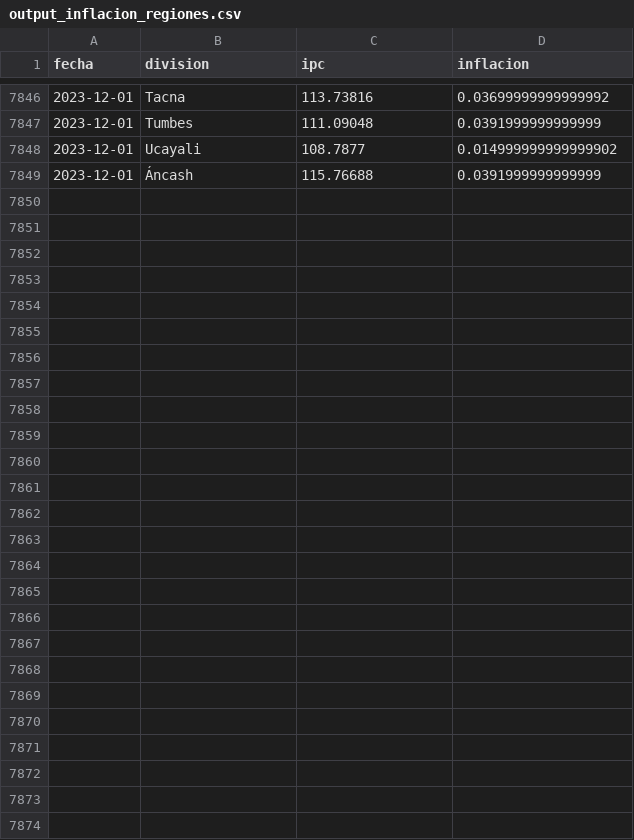
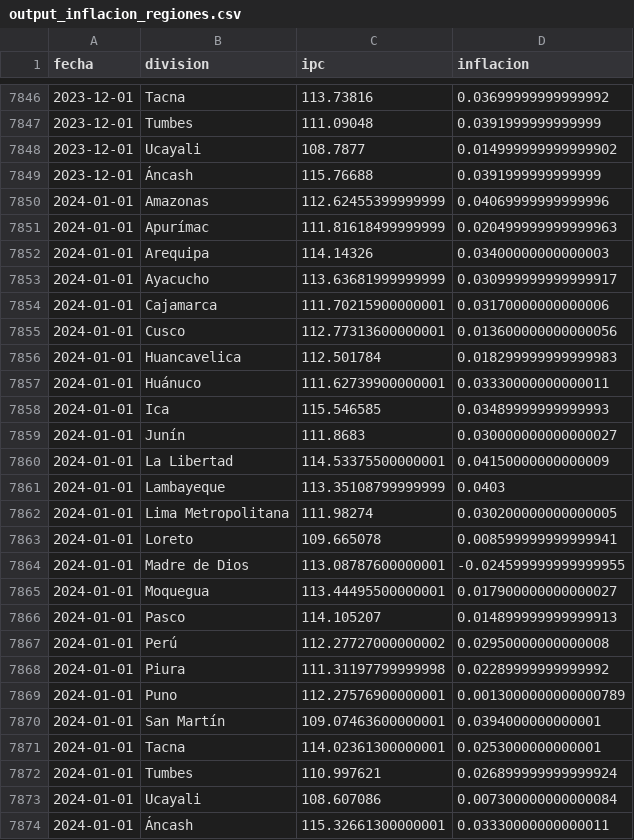
Before and after one commit to vfuentesc/IPE_DataViz, a CSV file: Inflacion/output_inflacion_regiones.csv, drawn as a sheet; only a part is shown, gaps mark what is left out; the diff names each change by its address in the sheet, - before the commit and + after, or states it on an @@ line.

Commit message:
Update output_inflacion_regiones.csv

```diff
--- a/Inflacion/output_inflacion_regiones.csv
+++ b/Inflacion/output_inflacion_regiones.csv
+row 7850: 2024-01-01 | Amazonas | 112.62455399999999 | 0.04069999999999996
+row 7851: 2024-01-01 | Apurímac | 111.81618499999999 | 0.020499999999999963
+row 7852: 2024-01-01 | Arequipa | 114.14326 | 0.03400000000000003
+row 7853: 2024-01-01 | Ayacucho | 113.63681999999999 | 0.030999999999999917
+row 7854: 2024-01-01 | Cajamarca | 111.70215900000001 | 0.03170000000000006
+row 7855: 2024-01-01 | Cusco | 112.77313600000001 | 0.013600000000000056
+row 7856: 2024-01-01 | Huancavelica | 112.501784 | 0.018299999999999983
+row 7857: 2024-01-01 | Huánuco | 111.62739900000001 | 0.03330000000000011
+row 7858: 2024-01-01 | Ica | 115.546585 | 0.03489999999999993
+row 7859: 2024-01-01 | Junín | 111.8683 | 0.030000000000000027
+row 7860: 2024-01-01 | La Libertad | 114.53375500000001 | 0.04150000000000009
+row 7861: 2024-01-01 | Lambayeque | 113.35108799999999 | 0.0403
+row 7862: 2024-01-01 | Lima Metropolitana | 111.98274 | 0.030200000000000005
+row 7863: 2024-01-01 | Loreto | 109.665078 | 0.008599999999999941
+row 7864: 2024-01-01 | Madre de Dios | 113.08787600000001 | -0.024599999999999955
+row 7865: 2024-01-01 | Moquegua | 113.44495500000001 | 0.017900000000000027
+row 7866: 2024-01-01 | Pasco | 114.105207 | 0.014899999999999913
+row 7867: 2024-01-01 | Perú | 112.27727000000002 | 0.02950000000000008
+row 7868: 2024-01-01 | Piura | 111.31197799999998 | 0.02289999999999992
+row 7869: 2024-01-01 | Puno | 112.27576900000001 | 0.0013000000000000789
+row 7870: 2024-01-01 | San Martín | 109.07463600000001 | 0.0394000000000001
+row 7871: 2024-01-01 | Tacna | 114.02361300000001 | 0.0253000000000001
+row 7872: 2024-01-01 | Tumbes | 110.997621 | 0.026899999999999924
+row 7873: 2024-01-01 | Ucayali | 108.607086 | 0.007300000000000084
+row 7874: 2024-01-01 | Áncash | 115.32661300000001 | 0.03330000000000011
```
